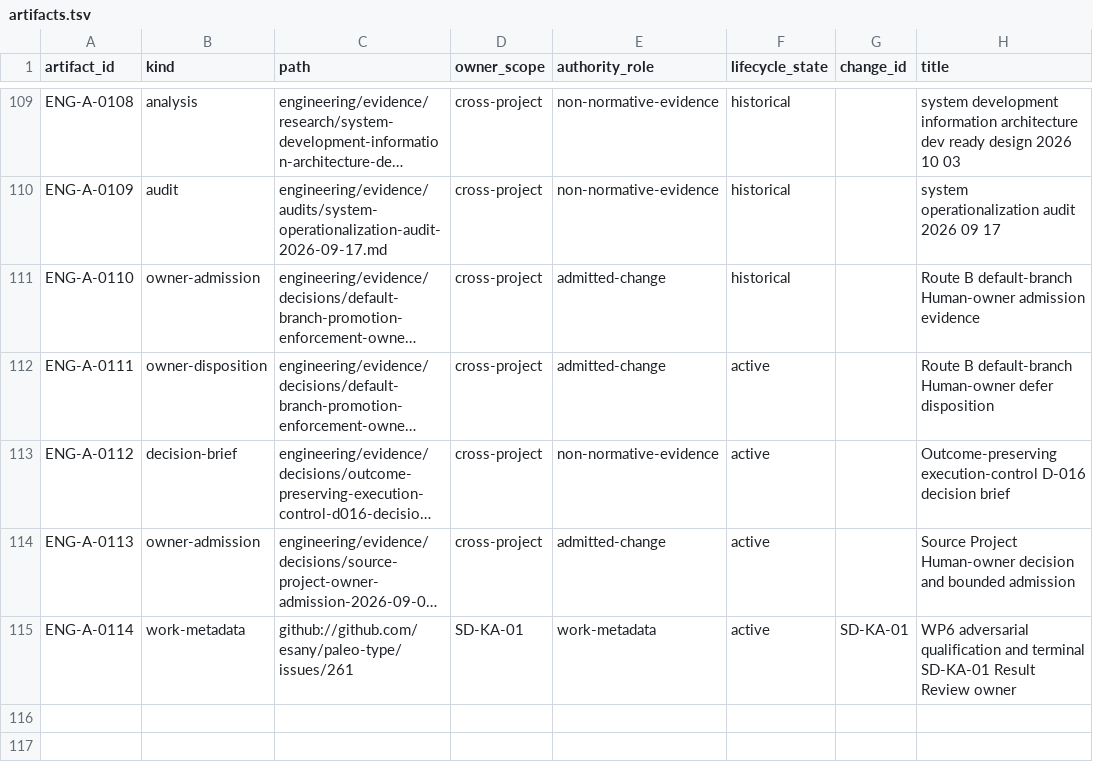
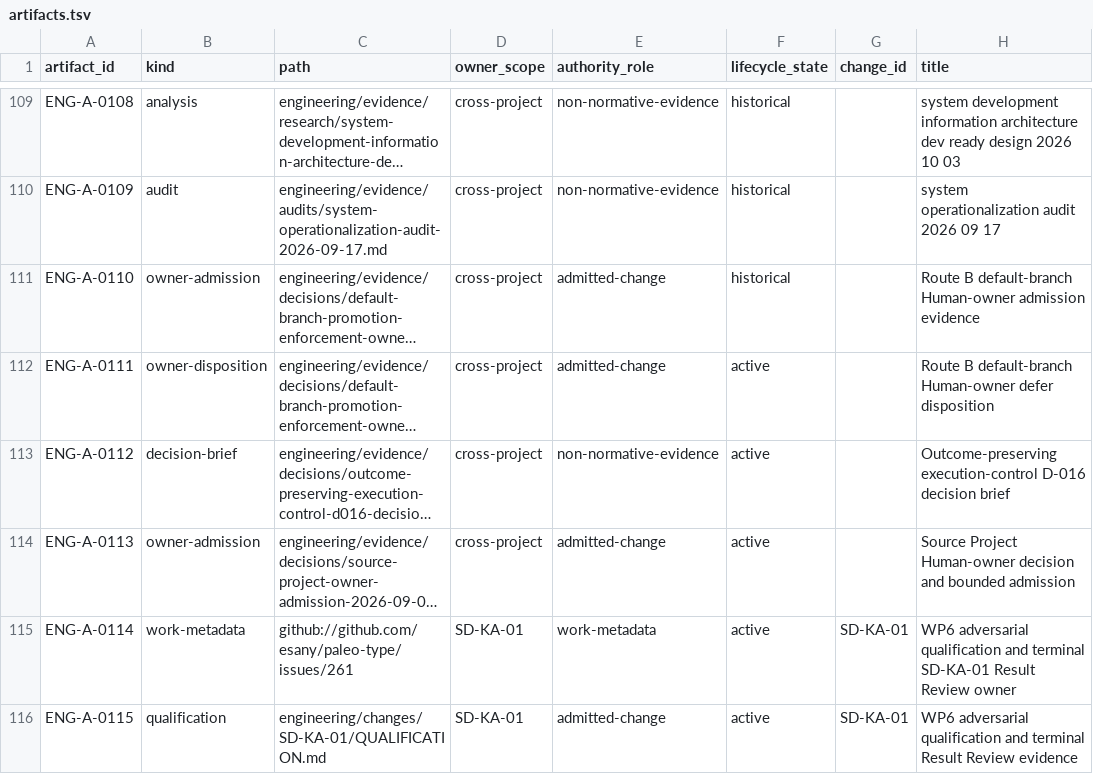
Before and after one commit to esany/paleo-type, a TSV file: engineering/catalog/artifacts.tsv, drawn as a sheet; only a part is shown, gaps mark what is left out; long unchanged cells end in …; the diff names each change by its address in the sheet, - before the commit and + after, or states it on an @@ line.

Commit message:
SD-KA-01 WP6: register qualification evidence

```diff
--- a/engineering/catalog/artifacts.tsv
+++ b/engineering/catalog/artifacts.tsv
+row 116: ENG-A-0115 | qualification | engineering/changes/SD-KA-01/QUALIFICATION.md | SD-KA-01 | admitted-change | active | SD-KA-01 | WP6 adversarial qualification and terminal Result Review evidence
```
